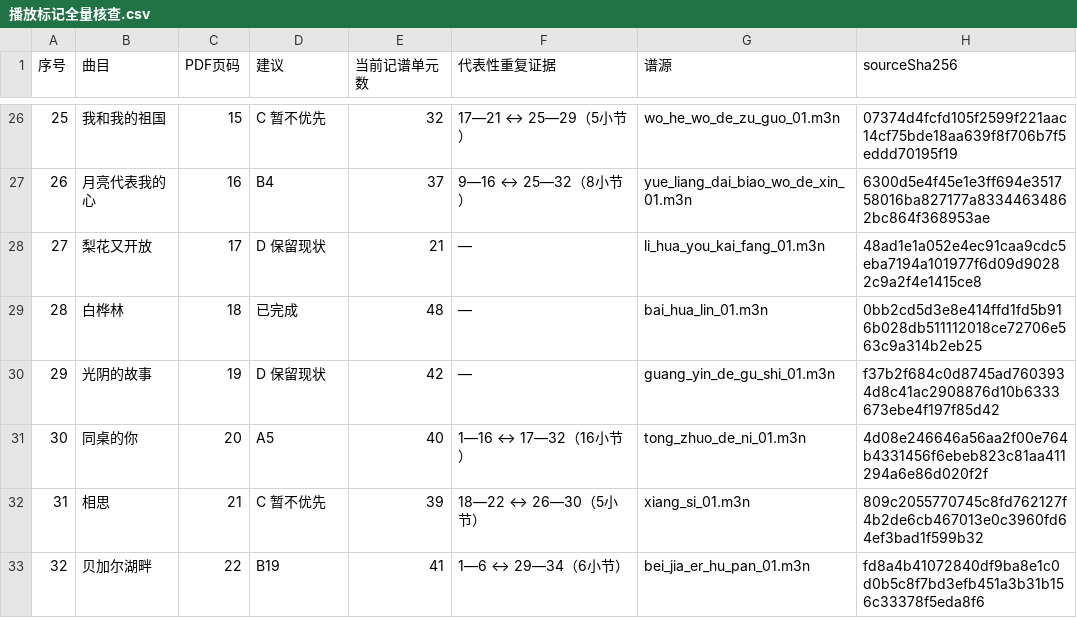
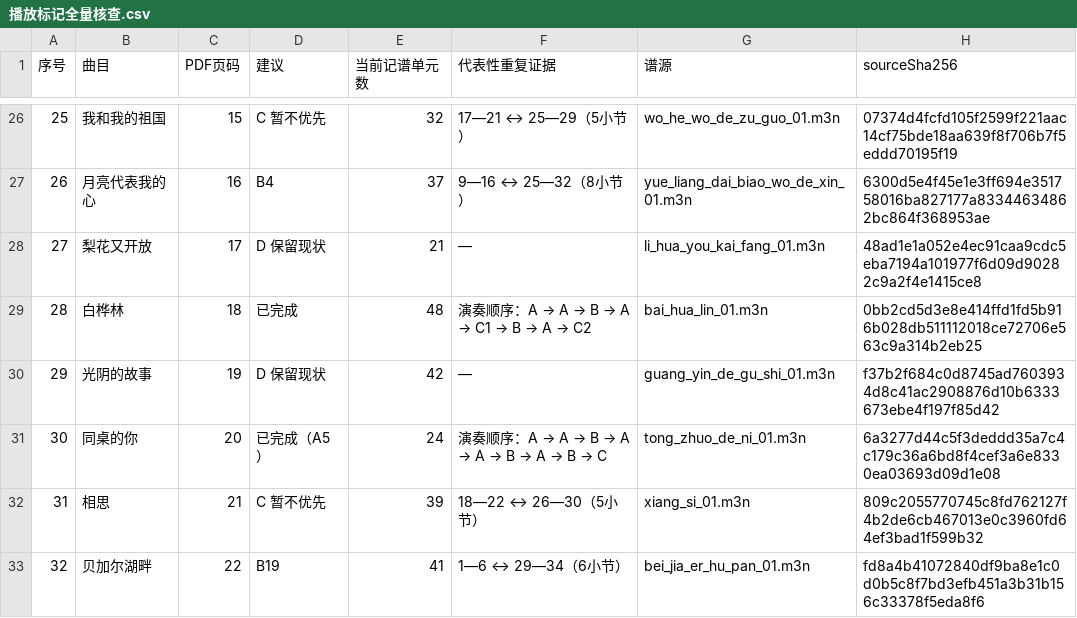
Before and after one commit to huazhechen/m3n, a CSV file: scorebook/播放标记全量核查.csv, drawn as a sheet; only a part is shown, gaps mark what is left out; the diff covers the shown part only.

```diff
--- a/scorebook/播放标记全量核查.csv
+++ b/scorebook/播放标记全量核查.csv
@@ -28,5 +28,5 @@
 27,梨花又开放,17,D 保留现状,21,—,li_hua_you_kai_fang_01.m3n,48ad1e1a052e4ec91caa9cdc5eba7194a101977f6d09d90282c9a2f4e1415ce8
-28,白桦林,18,已完成,48,—,bai_hua_lin_01.m3n,0bb2cd5d3e8e414ffd1fd5b916b028db511112018ce72706e563c9a314b2eb25
+28,白桦林,18,已完成,48,演奏顺序：A → A → B → A → C1 → B → A → C2,bai_hua_lin_01.m3n,0bb2cd5d3e8e414ffd1fd5b916b028db511112018ce72706e563c9a314b2eb25
 29,光阴的故事,19,D 保留现状,42,—,guang_yin_de_gu_shi_01.m3n,f37b2f684c0d8745ad7603934d8c41ac2908876d10b6333673ebe4f197f85d42
-30,同桌的你,20,A5,40,1—16 ↔ 17—32（16小节）,tong_zhuo_de_ni_01.m3n,4d08e246646a56aa2f00e764b4331456f6ebeb823c81aa411294a6e86d020f2f
+30,同桌的你,20,已完成（A5）,24,演奏顺序：A → A → B → A → A → B → A → B → C,tong_zhuo_de_ni_01.m3n,6a3277d44c5f3deddd35a7c4c179c36a6bd8f4cef3a6e8330ea03693d09d1e08
 31,相思,21,C 暂不优先,39,18—22 ↔ 26—30（5小节）,xiang_si_01.m3n,809c2055770745c8fd762127f4b2de6cb467013e0c3960fd64ef3bad1f599b32
```
Also changed, not shown: 33 edited cells elsewhere in this file, scorebook/排序与缩放记录.csv, 36 other files.
